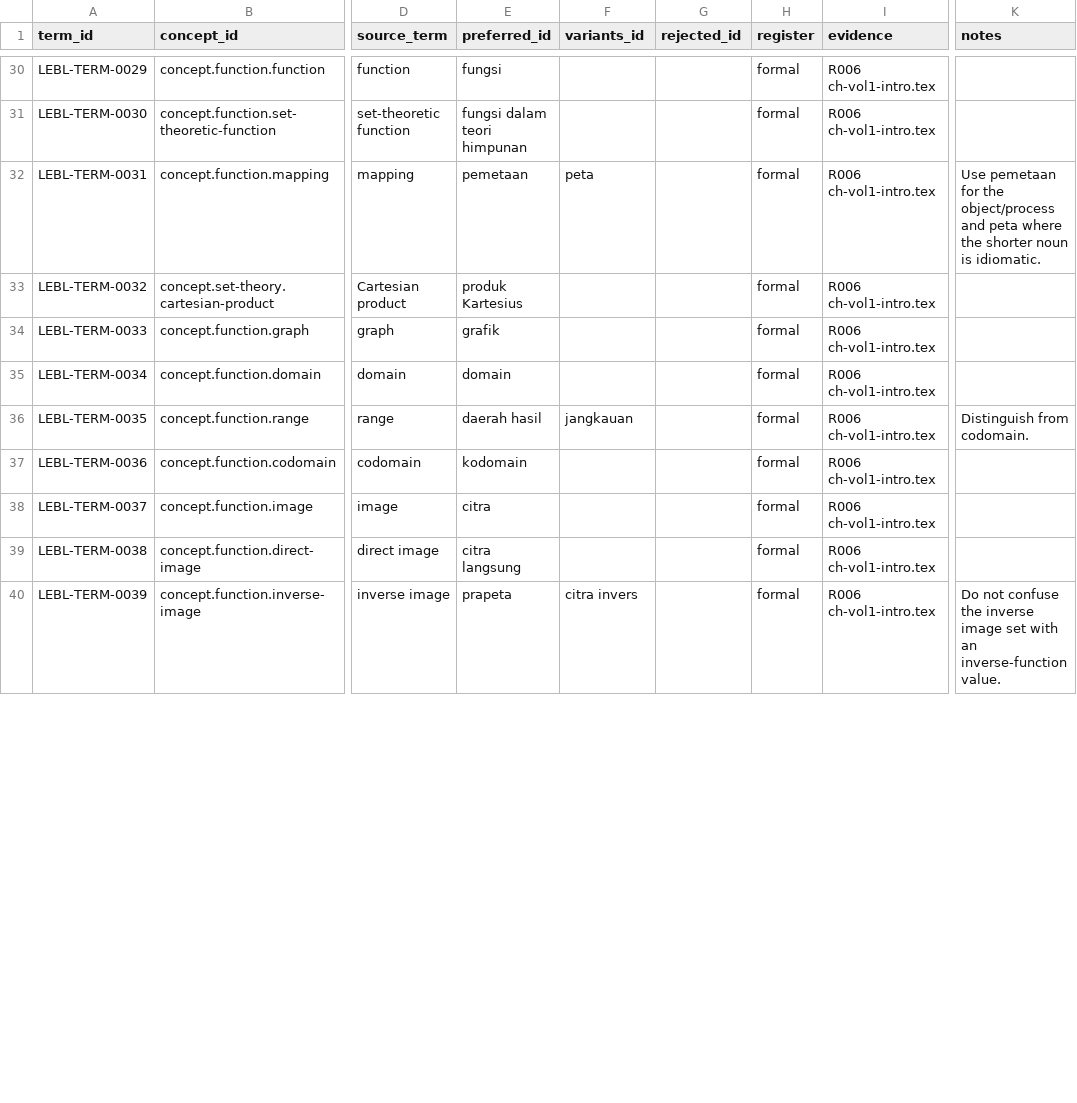
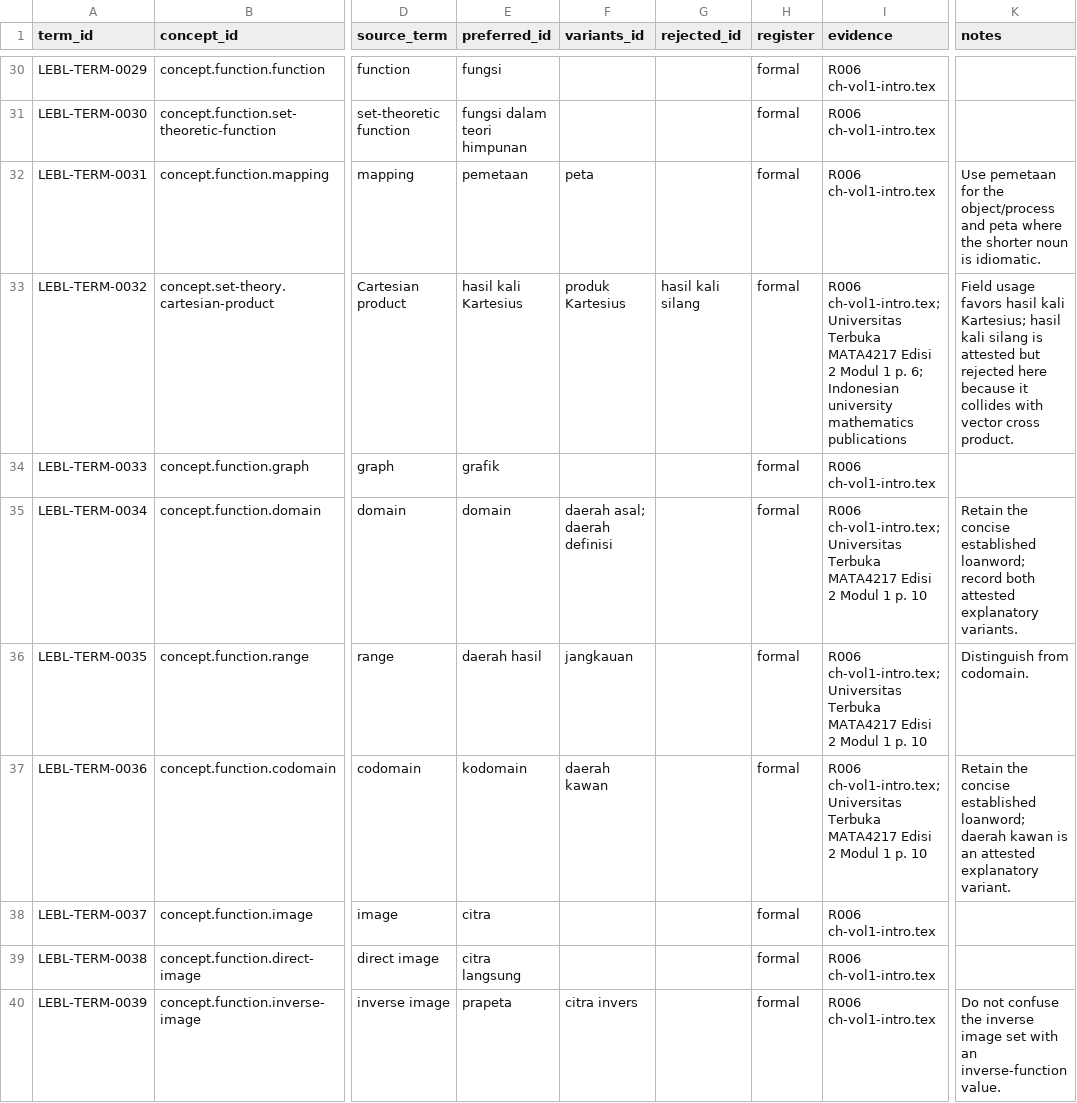
Before and after one commit to KokunoYumeto/lebl-mathematics-family-id, a CSV file: control/TERMINOLOGY.csv, drawn as a sheet; only a part is shown, gaps mark what is left out; the diff covers the shown part only; the diff names each change by its address in the sheet, - before the commit and + after, or states it on an @@ line.

```diff
--- a/control/TERMINOLOGY.csv
+++ b/control/TERMINOLOGY.csv
-E33 (preferred_id): produk Kartesius
+E33 (preferred_id): hasil kali Kartesius
-F33 (variants_id): (empty)
+F33 (variants_id): produk Kartesius
-G33 (rejected_id): (empty)
+G33 (rejected_id): hasil kali silang
-I33 (evidence): R006 ch-vol1-intro.tex
+I33 (evidence): R006 ch-vol1-intro.tex; Universitas Terbuka MATA4217 Edisi 2 Modul 1 p. 6; Indonesian university mathematics publications
-K33 (notes): (empty)
+K33 (notes): Field usage favors hasil kali Kartesius; hasil kali silang is attested but rejected here because it collides with vector cross product.
-F35 (variants_id): (empty)
+F35 (variants_id): daerah asal; daerah definisi
-I35:I37 (evidence): R006 ch-vol1-intro.tex
+I35:I37 (evidence): R006 ch-vol1-intro.tex; Universitas Terbuka MATA4217 Edisi 2 Modul 1 p. 10
-K35 (notes): (empty)
+K35 (notes): Retain the concise established loanword; record both attested explanatory variants.
-F37 (variants_id): (empty)
+F37 (variants_id): daerah kawan
-K37 (notes): (empty)
+K37 (notes): Retain the concise established loanword; daerah kawan is an attested explanatory variant.
```
Also changed, not shown: 6 added rows and 23 edited cells elsewhere in this file, 23 other files.
